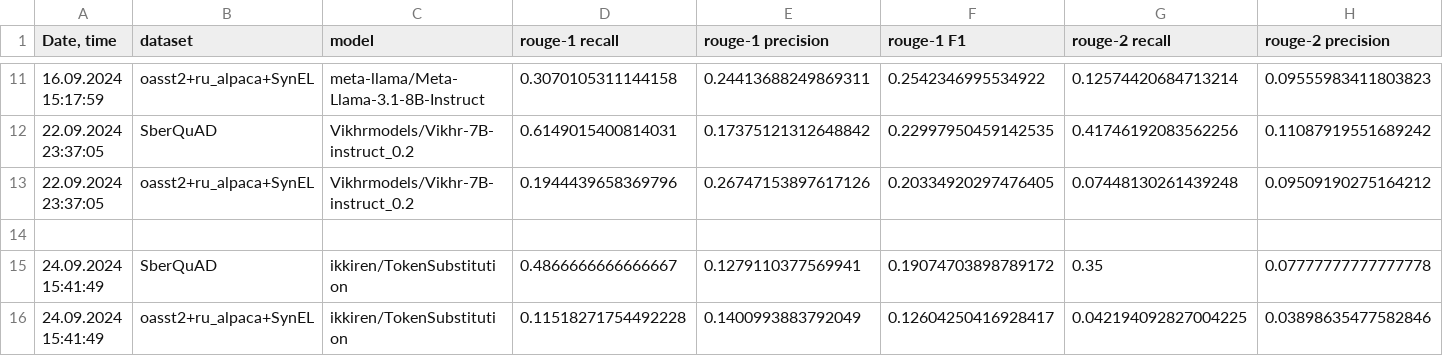
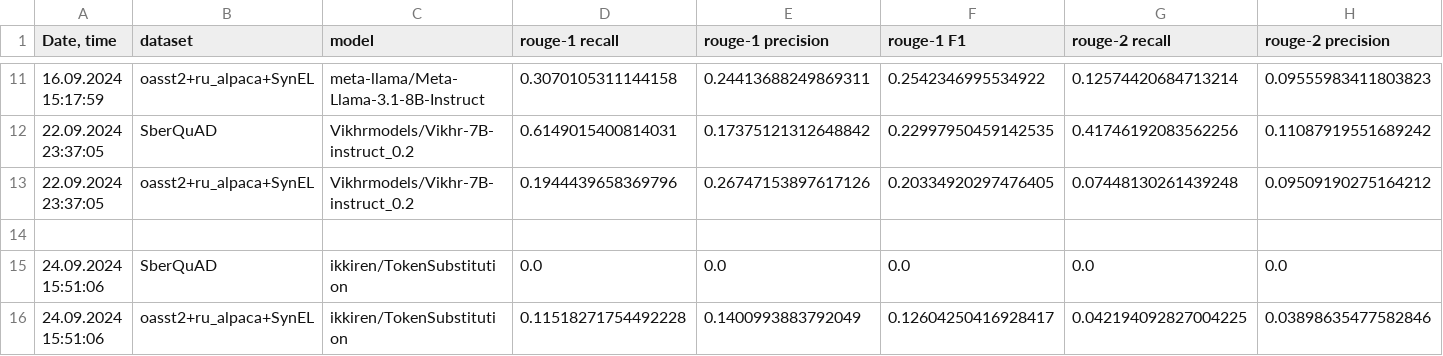
Before and after one commit to litvinenkonikita/tokenization, a CSV file: logs.csv, drawn as a sheet; only a part is shown, gaps mark what is left out; removed rows and columns are numbered as before the commit, all else as after; rows hold the shown columns only; the diff names each change by its address in the sheet, - before the commit and + after, or states it on an @@ line.

```diff
--- a/logs.csv
+++ b/logs.csv
-row 15: 24.09.2024 15:41:49 | SberQuAD | ikkiren/TokenSubstitution | 0.4866666666666667 | 0.1279110377569941 | 0.19074703898789172 | 0.35 | 0.07777777777777778
+row 15: 24.09.2024 15:51:06 | SberQuAD | ikkiren/TokenSubstitution | 0.0 | 0.0 | 0.0 | 0.0 | 0.0
-A16 (Date, time): 24.09.2024 15:41:49
+A16 (Date, time): 24.09.2024 15:51:06
```
Also changed, not shown: sberquad_metrics.csv.
